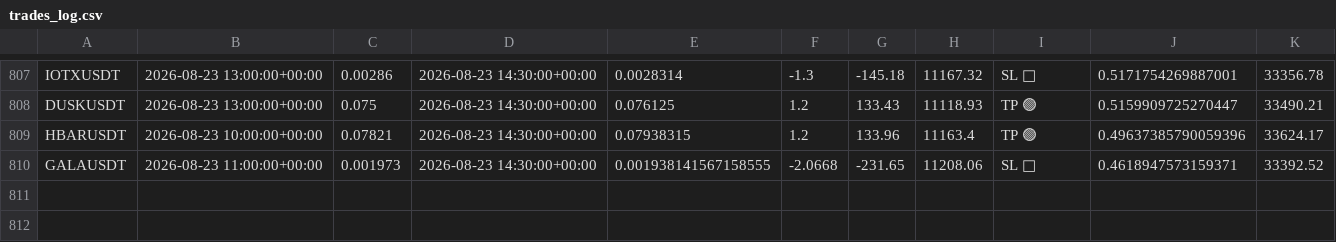
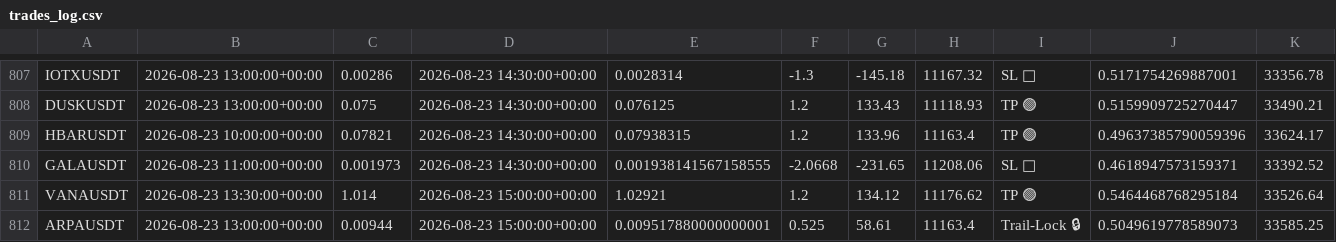
Before and after one commit to tlal1000666-ux/scalpingtalalbot, a CSV file: trades_log.csv, drawn as a sheet; only a part is shown, gaps mark what is left out.

```diff
--- a/trades_log.csv
+++ b/trades_log.csv
@@ -810 +810,3 @@ HBARUSDT,2026-08-23 10:00:00+00:00,0.07821,2026-08-23 14:30:00+00:00,0.07938315,
 GALAUSDT,2026-08-23 11:00:00+00:00,0.001973,2026-08-23 14:30:00+00:00,0.001938141567158555,-2.0668,-231.65,11208.06,SL 🔴,0.4618947573159371,33392.52
+VANAUSDT,2026-08-23 13:30:00+00:00,1.014,2026-08-23 15:00:00+00:00,1.02921,1.2,134.12,11176.62,TP 🟢,0.5464468768295184,33526.64
+ARPAUSDT,2026-08-23 13:00:00+00:00,0.00944,2026-08-23 15:00:00+00:00,0.009517880000000001,0.525,58.61,11163.4,Trail-Lock 🔒,0.5049619778589073,33585.25
```
Also changed, not shown: shadow_trades_log.csv, 1 other file.
